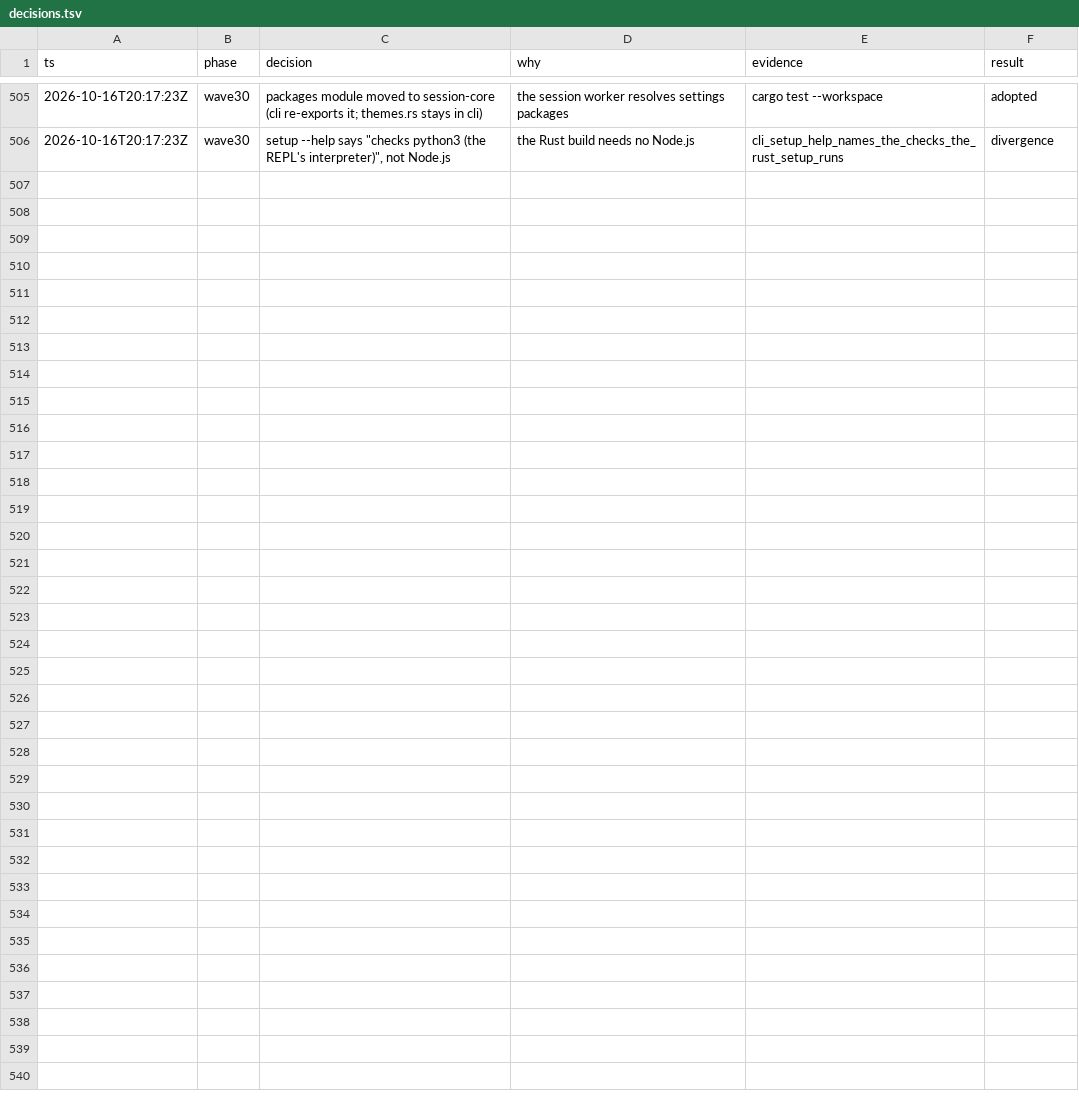
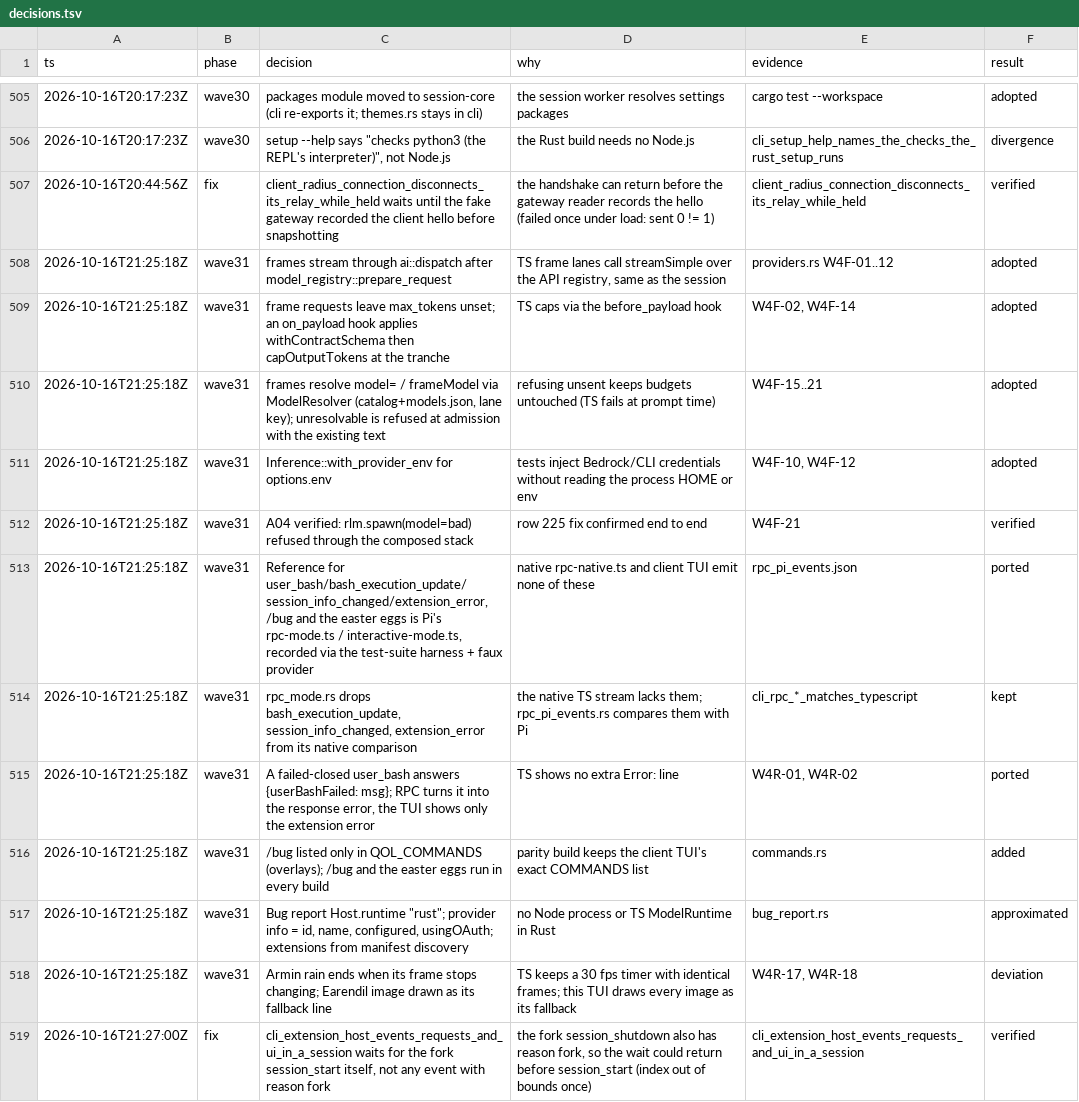
Before and after one commit to alfredosdpiii/ultron-rs, a TSV file: docs/rust-rewrite/decisions.tsv, drawn as a sheet; only a part is shown, gaps mark what is left out; the diff names each change by its address in the sheet, - before the commit and + after, or states it on an @@ line.

```diff
--- a/docs/rust-rewrite/decisions.tsv
+++ b/docs/rust-rewrite/decisions.tsv
+row 507: 2026-10-16T20:44:56Z | fix | client_radius_connection_disconnects_its_relay_while_held waits until the fake gateway recorded the client hello before snapshotting | the handshake can return before the gateway reader records the hello (failed once under load: sent 0 != 1) | client_radius_connection_disconnects_its_relay_while_held | verified
+row 508: 2026-10-16T21:25:18Z | wave31 | frames stream through ai::dispatch after model_registry::prepare_request | TS frame lanes call streamSimple over the API registry, same as the session | providers.rs W4F-01..12 | adopted
+row 509: 2026-10-16T21:25:18Z | wave31 | frame requests leave max_tokens unset; an on_payload hook applies withContractSchema then capOutputTokens at the tranche | TS caps via the before_payload hook | W4F-02, W4F-14 | adopted
+row 510: 2026-10-16T21:25:18Z | wave31 | frames resolve model= / frameModel via ModelResolver (catalog+models.json, lane key); unresolvable is refused at admission with the existing text | refusing unsent keeps budgets untouched (TS fails at prompt time) | W4F-15..21 | adopted
+row 511: 2026-10-16T21:25:18Z | wave31 | Inference::with_provider_env for options.env | tests inject Bedrock/CLI credentials without reading the process HOME or env | W4F-10, W4F-12 | adopted
+row 512: 2026-10-16T21:25:18Z | wave31 | A04 verified: rlm.spawn(model=bad) refused through the composed stack | row 225 fix confirmed end to end | W4F-21 | verified
+row 513: 2026-10-16T21:25:18Z | wave31 | Reference for user_bash/bash_execution_update/session_info_changed/extension_error, /bug and the easter eggs is Pi's rpc-mode.ts / interactive-mode.ts, recorded via the test-suite harness + faux provider | native rpc-native.ts and client TUI emit none of these | rpc_pi_events.json | ported
+row 514: 2026-10-16T21:25:18Z | wave31 | rpc_mode.rs drops bash_execution_update, session_info_changed, extension_error from its native comparison | the native TS stream lacks them; rpc_pi_events.rs compares them with Pi | cli_rpc_*_matches_typescript | kept
+row 515: 2026-10-16T21:25:18Z | wave31 | A failed-closed user_bash answers {userBashFailed: msg}; RPC turns it into the response error, the TUI shows only the extension error | TS shows no extra Error: line | W4R-01, W4R-02 | ported
+row 516: 2026-10-16T21:25:18Z | wave31 | /bug listed only in QOL_COMMANDS (overlays); /bug and the easter eggs run in every build | parity build keeps the client TUI's exact COMMANDS list | commands.rs | added
+row 517: 2026-10-16T21:25:18Z | wave31 | Bug report Host.runtime "rust"; provider info = id, name, configured, usingOAuth; extensions from manifest discovery | no Node process or TS ModelRuntime in Rust | bug_report.rs | approximated
+row 518: 2026-10-16T21:25:18Z | wave31 | Armin rain ends when its frame stops changing; Earendil image drawn as its fallback line | TS keeps a 30 fps timer with identical frames; this TUI draws every image as its fallback | W4R-17, W4R-18 | deviation
+row 519: 2026-10-16T21:27:00Z | fix | cli_extension_host_events_requests_and_ui_in_a_session waits for the fork session_start itself, not any event with reason fork | the fork session_shutdown also has reason fork, so the wait could return before session_start (index out of bounds once) | cli_extension_host_events_requests_and_ui_in_a_session | verified
```
Also changed, not shown: docs/rust-rewrite/ledger.tsv, 58 other files.
